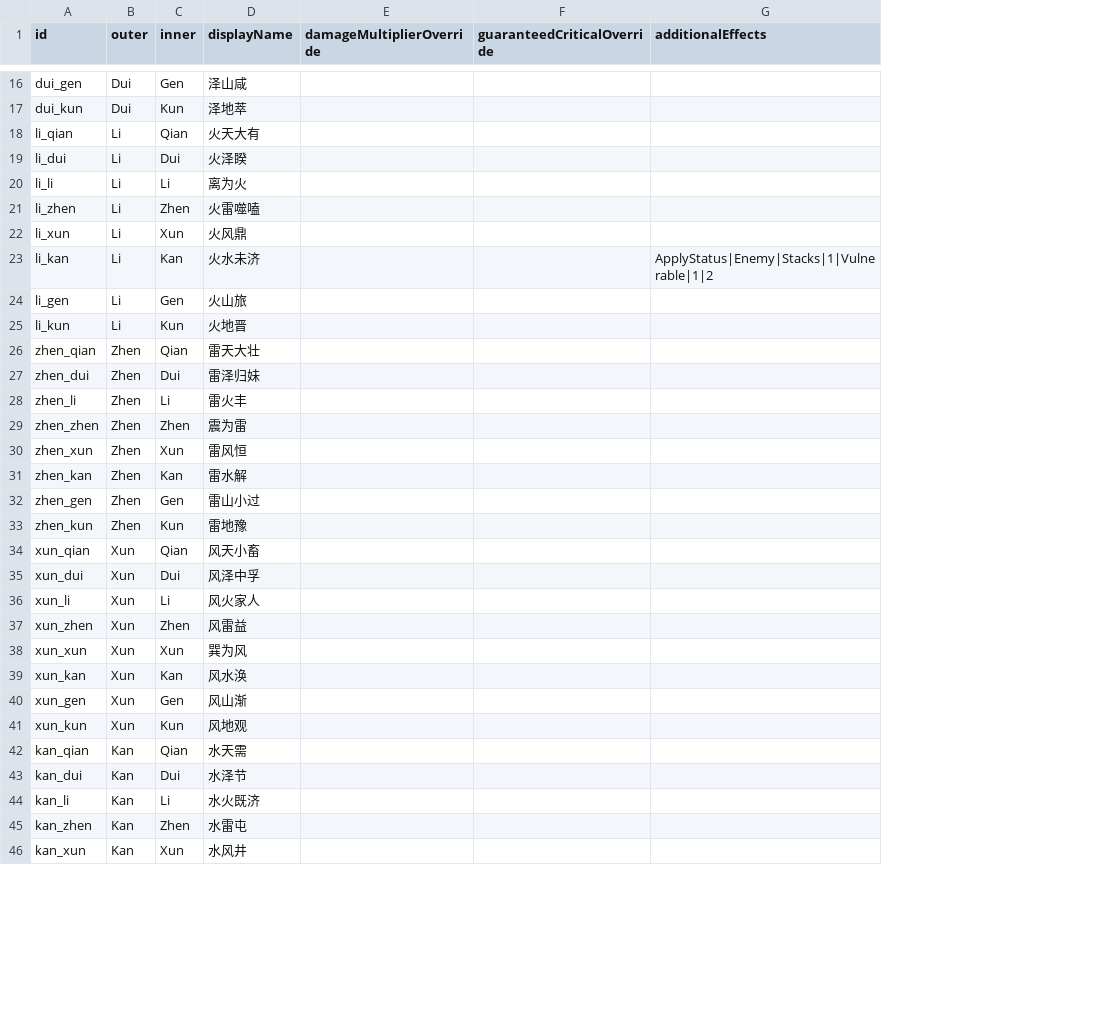
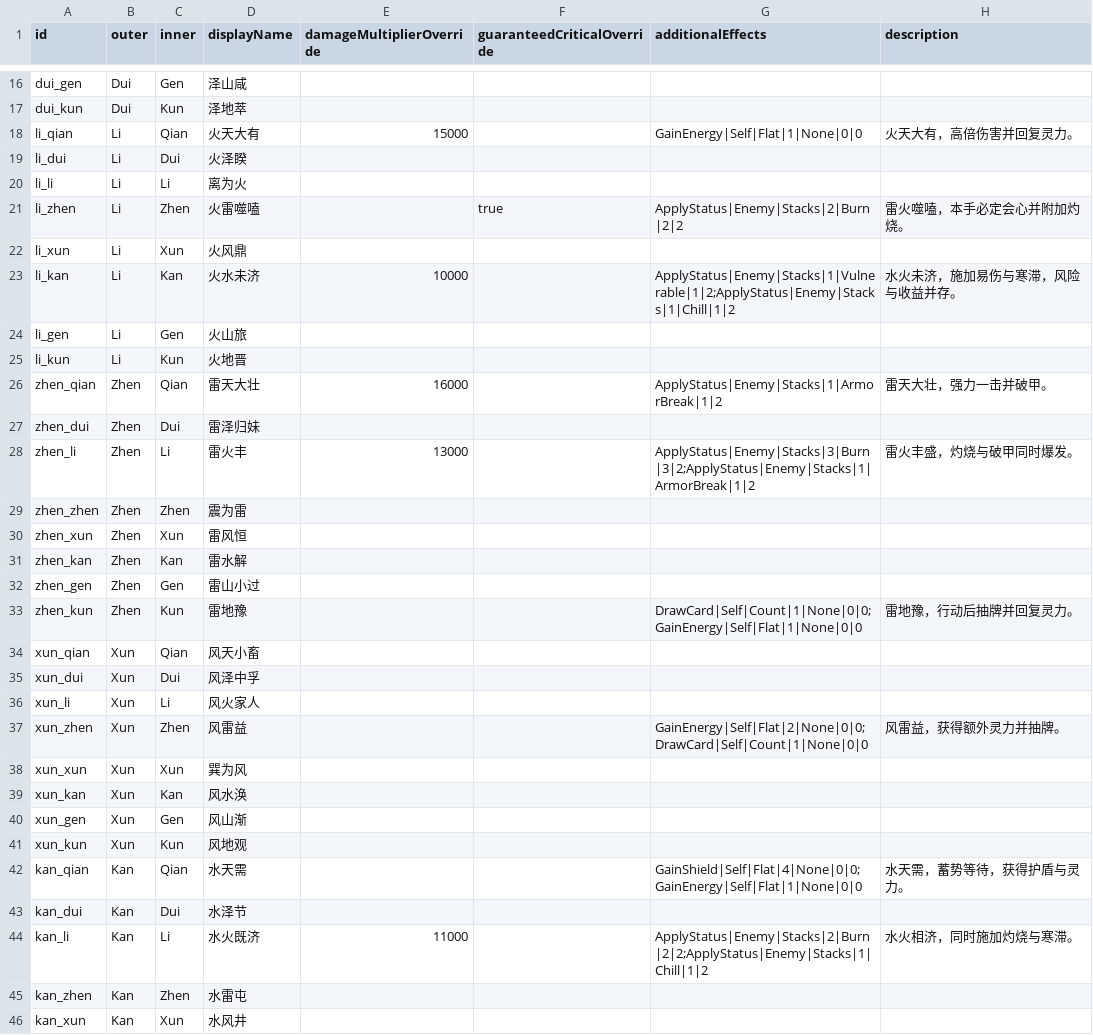
Before and after one commit to symumi/Doubleton, a CSV file: Assets/Resources/Config/Battle/hexagrams.csv, drawn as a sheet; only a part is shown, gaps mark what is left out; the diff covers the shown part only; the diff names each change by its address in the sheet, - before the commit and + after, or states it on an @@ line.

```diff
--- a/Assets/Resources/Config/Battle/hexagrams.csv
+++ b/Assets/Resources/Config/Battle/hexagrams.csv
+column H (description), rows 18-44: 火天大有，高倍伤害并回复灵力。 |  |  | 雷火噬嗑，本手必定会心并附加灼烧。 |  | 水火未济，施加易伤与寒滞，风险与收益并存。 |  |  | 雷天大壮，强力一击并破甲。 |  | 雷火丰盛，灼烧与破甲同时爆发。 |  |  |  |  | 雷地豫，行动后抽牌并回复灵力。 |  |  |  | 风雷益，获得额外灵力并抽牌。 |  |  |  |  | 水天需，蓄势等待，获得护盾与灵力。 |  | 水火相济，同时施加灼烧与寒滞。
-E18 (damageMultiplierOverride): (empty)
+E18 (damageMultiplierOverride): 15000
-G18 (additionalEffects): (empty)
+G18 (additionalEffects): GainEnergy|Self|Flat|1|None|0|0
-F21 (guaranteedCriticalOverride): (empty)
+F21 (guaranteedCriticalOverride): true
-G21 (additionalEffects): (empty)
+G21 (additionalEffects): ApplyStatus|Enemy|Stacks|2|Burn|2|2
-E23 (damageMultiplierOverride): (empty)
+E23 (damageMultiplierOverride): 10000
-G23 (additionalEffects): ApplyStatus|Enemy|Stacks|1|Vulnerable|1|2
+G23 (additionalEffects): ApplyStatus|Enemy|Stacks|1|Vulnerable|1|2;ApplyStatus|Enemy|Stacks|1|Chill|1|2
-E26 (damageMultiplierOverride): (empty)
+E26 (damageMultiplierOverride): 16000
-G26 (additionalEffects): (empty)
+G26 (additionalEffects): ApplyStatus|Enemy|Stacks|1|ArmorBreak|1|2
-E28 (damageMultiplierOverride): (empty)
+E28 (damageMultiplierOverride): 13000
-G28 (additionalEffects): (empty)
+G28 (additionalEffects): ApplyStatus|Enemy|Stacks|3|Burn|3|2;ApplyStatus|Enemy|Stacks|1|ArmorBreak|1|2
-G33 (additionalEffects): (empty)
+G33 (additionalEffects): DrawCard|Self|Count|1|None|0|0;GainEnergy|Self|Flat|1|None|0|0
-G37 (additionalEffects): (empty)
+G37 (additionalEffects): GainEnergy|Self|Flat|2|None|0|0;DrawCard|Self|Count|1|None|0|0
-G42 (additionalEffects): (empty)
+G42 (additionalEffects): GainShield|Self|Flat|4|None|0|0;GainEnergy|Self|Flat|1|None|0|0
-E44 (damageMultiplierOverride): (empty)
+E44 (damageMultiplierOverride): 11000
-G44 (additionalEffects): (empty)
+G44 (additionalEffects): ApplyStatus|Enemy|Stacks|2|Burn|2|2;ApplyStatus|Enemy|Stacks|1|Chill|1|2
```
Also changed, not shown: 9 edited cells elsewhere in this file, Assets/Resources/Config/Battle/artifacts.csv, Assets/Resources/Config/Battle/enemies.csv, 46 other files.
